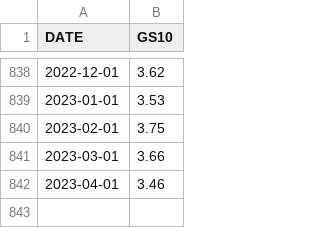
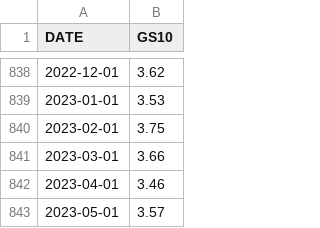
Before and after one commit to hongkai-yu/macro-econ, a CSV file: data/raw/interest_rate_10year.csv, drawn as a sheet; only a part is shown, gaps mark what is left out; the diff names each change by its address in the sheet, - before the commit and + after, or states it on an @@ line.

```diff
--- a/data/raw/interest_rate_10year.csv
+++ b/data/raw/interest_rate_10year.csv
+row 843: 2023-05-01 | 3.57
```
Also changed, not shown: data/raw/federal_funds_rate.csv, data/raw/interest_rate_3month.csv, 11 other files.
